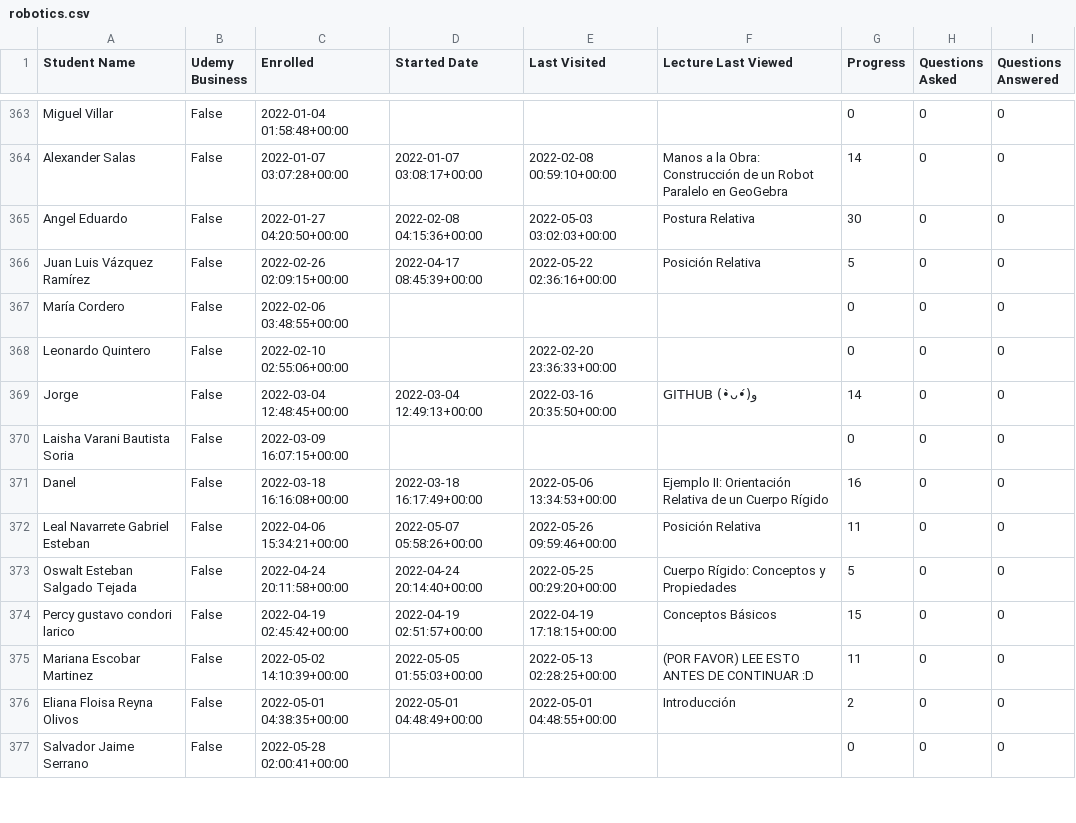
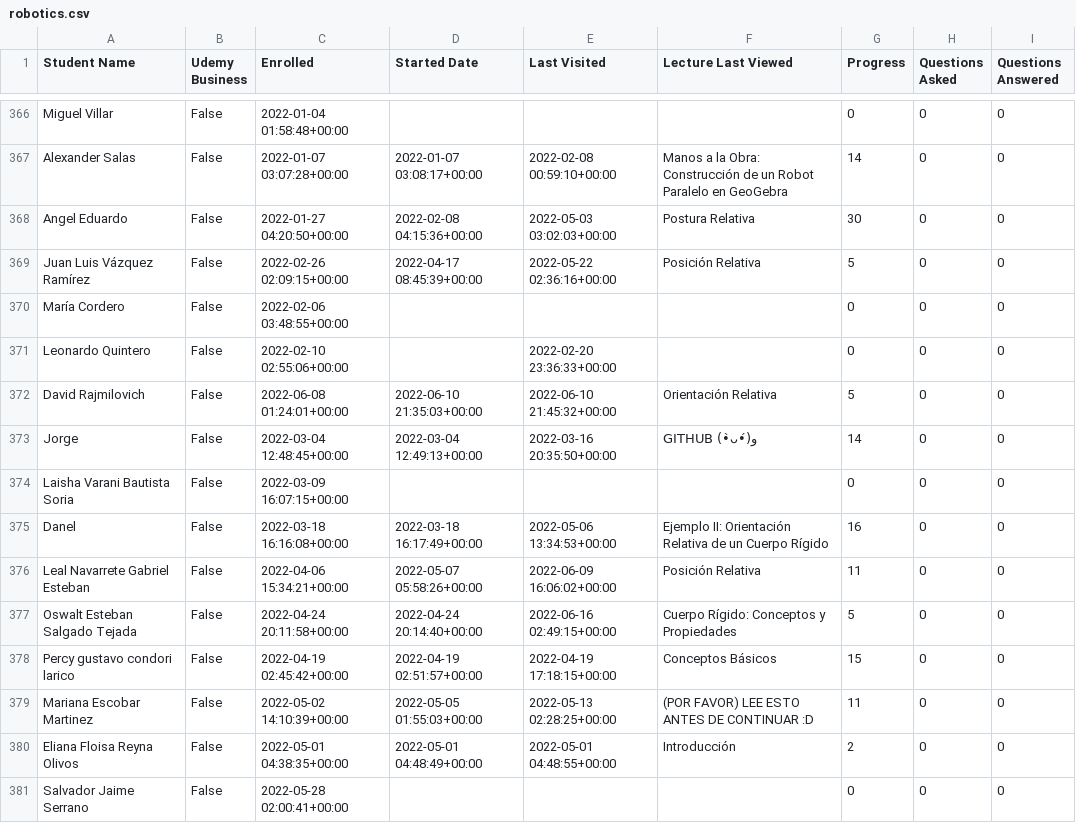
Before and after one commit to AssemblingTheFuture/CertificateZ, a CSV file: src/python/csv/robotics.csv, drawn as a sheet; only a part is shown, gaps mark what is left out; the diff covers the shown part only.

```diff
--- a/src/python/csv/robotics.csv
+++ b/src/python/csv/robotics.csv
@@ -368,2 +371,3 @@ María Cordero,False,2022-02-06 03:48:55+00:00,,,,0,0,0
 Leonardo Quintero,False,2022-02-10 02:55:06+00:00,,2022-02-20 23:36:33+00:00,,0,0,0
+David Rajmilovich,False,2022-06-08 01:24:01+00:00,2022-06-10 21:35:03+00:00,2022-06-10 21:45:32+00:00,Orientación Relativa,5,0,0
 Jorge,False,2022-03-04 12:48:45+00:00,2022-03-04 12:49:13+00:00,2022-03-16 20:35:50+00:00,GITHUB (•̀ᴗ•́)و,14,0,0
@@ -371,4 +375,4 @@ Laisha Varani Bautista Soria,False,2022-03-09 16:07:15+00:00,,,,0,0,0
 Danel,False,2022-03-18 16:16:08+00:00,2022-03-18 16:17:49+00:00,2022-05-06 13:34:53+00:00,Ejemplo II: Orientación Relativa de un Cuerpo Rígido,16,0,0
-Leal Navarrete Gabriel Esteban,False,2022-04-06 15:34:21+00:00,2022-05-07 05:58:26+00:00,2022-05-26 09:59:46+00:00,Posición Relativa,11,0,0
-Oswalt Esteban Salgado Tejada,False,2022-04-24 20:11:58+00:00,2022-04-24 20:14:40+00:00,2022-05-25 00:29:20+00:00,Cuerpo Rígido: Conceptos y Propiedades,5,0,0
+Leal Navarrete Gabriel Esteban,False,2022-04-06 15:34:21+00:00,2022-05-07 05:58:26+00:00,2022-06-09 16:06:02+00:00,Posición Relativa,11,0,0
+Oswalt Esteban Salgado Tejada,False,2022-04-24 20:11:58+00:00,2022-04-24 20:14:40+00:00,2022-06-16 02:49:15+00:00,Cuerpo Rígido: Conceptos y Propiedades,5,0,0
 Percy gustavo condori larico,False,2022-04-19 02:45:42+00:00,2022-04-19 02:51:57+00:00,2022-04-19 17:18:15+00:00,Conceptos Básicos,15,0,0
```
Also changed, not shown: 5 added rows and 29 edited cells elsewhere in this file, src/python/csv/addresses.csv, src/python/csv/control.csv, 2 other files.
